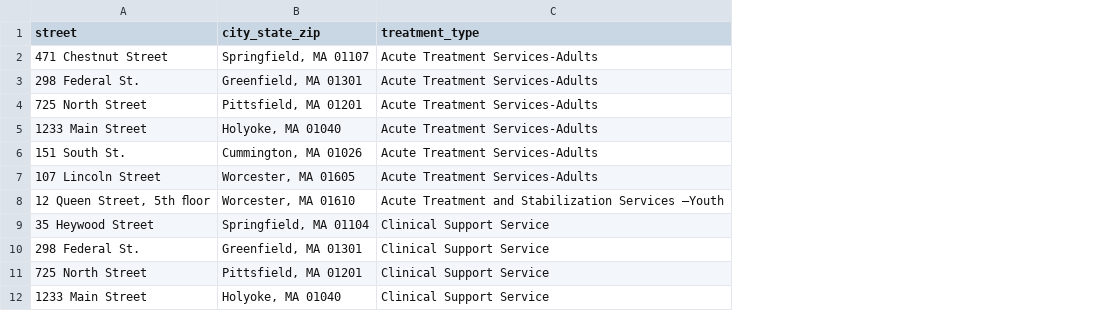
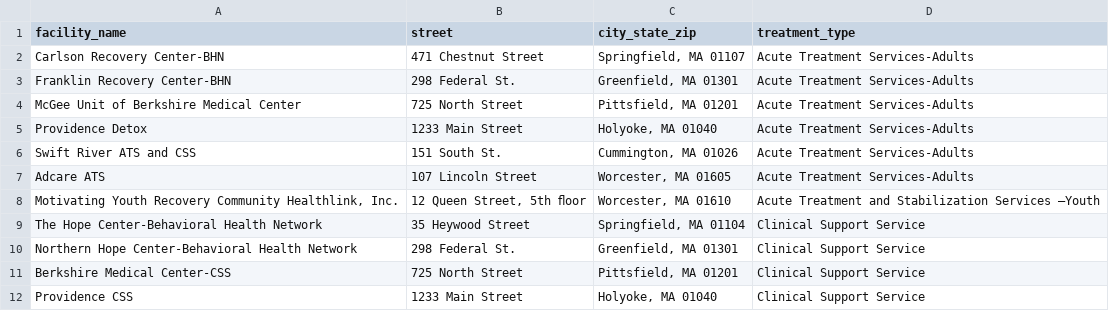
Before and after one commit to gzhihongwei/hampshire-hope, a CSV file: hh_resources/facility_addresses.csv, drawn as a sheet; only a part is shown; the diff names each change by its address in the sheet, - before the commit and + after, or states it on an @@ line.

Commit message:
Edited csv files so facility/program names are included and ready to be used for labeling.

```diff
--- a/hh_resources/facility_addresses.csv
+++ b/hh_resources/facility_addresses.csv
+column A (facility_name), rows 2-12: Carlson Recovery Center-BHN | Franklin Recovery Center-BHN | McGee Unit of Berkshire Medical Center | Providence Detox | Swift River ATS and CSS | Adcare ATS | Motivating Youth Recovery Community Healthlink, Inc. | The Hope Center-Behavioral Health Network | Northern Hope Center-Behavioral Health Network | Berkshire Medical Center-CSS | Providence CSS
```
Also changed, not shown: hh_resources/facilities_geocoded.csv.
